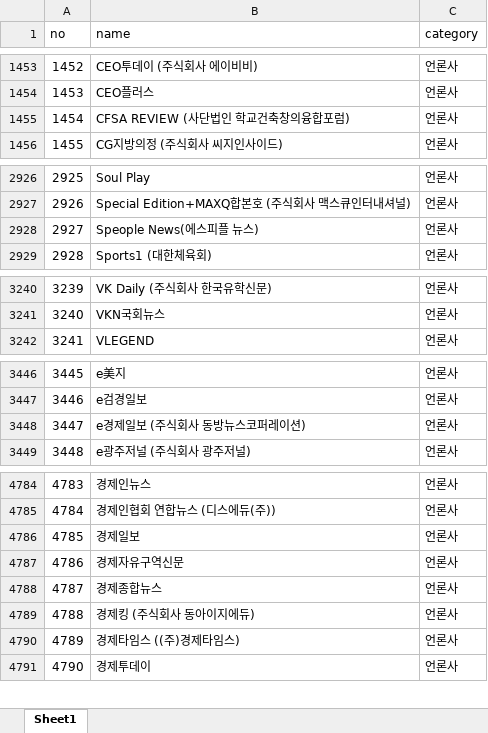
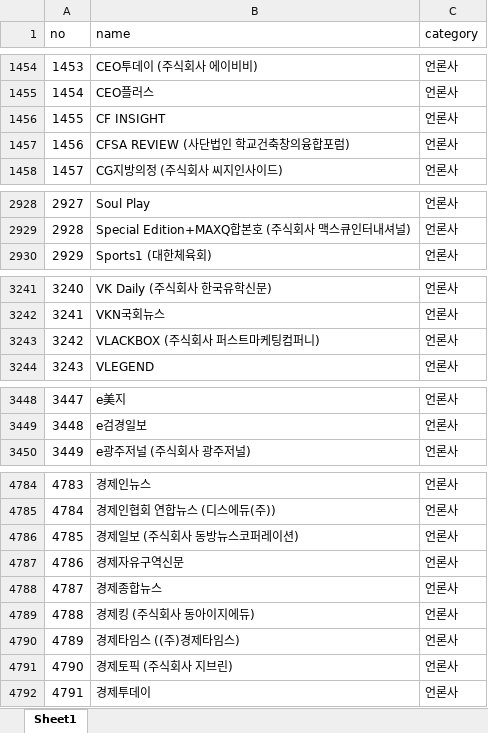
Before and after one commit to junjunating/po-search, an Excel workbook: docs/download/merged_list.xlsx, sheet Sheet1, drawn as a sheet; only a part is shown, gaps mark what is left out; values as stored, in another font and other column widths than the file's, no borders; removed rows and columns are numbered as before the commit, all else as after; the diff covers the shown part only; the diff names each change by its address in the sheet, - before the commit and + after, or states it on an @@ line.

```diff
--- a/docs/download/merged_list.xlsx (sheet Sheet1)
+++ b/docs/download/merged_list.xlsx (sheet Sheet1)
@@ column A (no) renumbered from row 1448 down @@
+row 1456: 1455 | CF INSIGHT | 언론사
-row 2928: 2927 | Speople News(에스피플 뉴스) | 언론사
+row 3243: 3242 | VLACKBOX (주식회사 퍼스트마케팅컴퍼니) | 언론사
-row 3448: 3447 | e경제일보 (주식회사 동방뉴스코퍼레이션) | 언론사
-B4786 (name): 경제일보
+B4786 (name): 경제일보 (주식회사 동방뉴스코퍼레이션)
+row 4791: 4790 | 경제토픽 (주식회사 지브린) | 언론사
```
Also changed, not shown: 26 added rows, 15 removed rows and 6 edited cells elsewhere in this sheet, output/public_agency_subsidiaries.xlsx, output/subsidiary_validation_report.xlsx, 5 other files.
